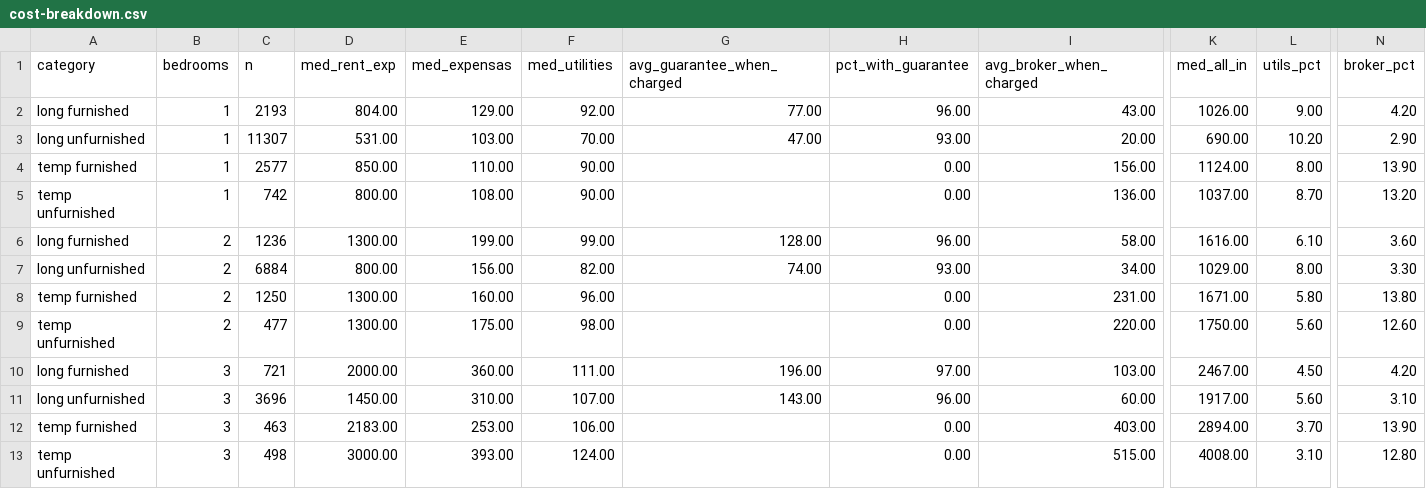
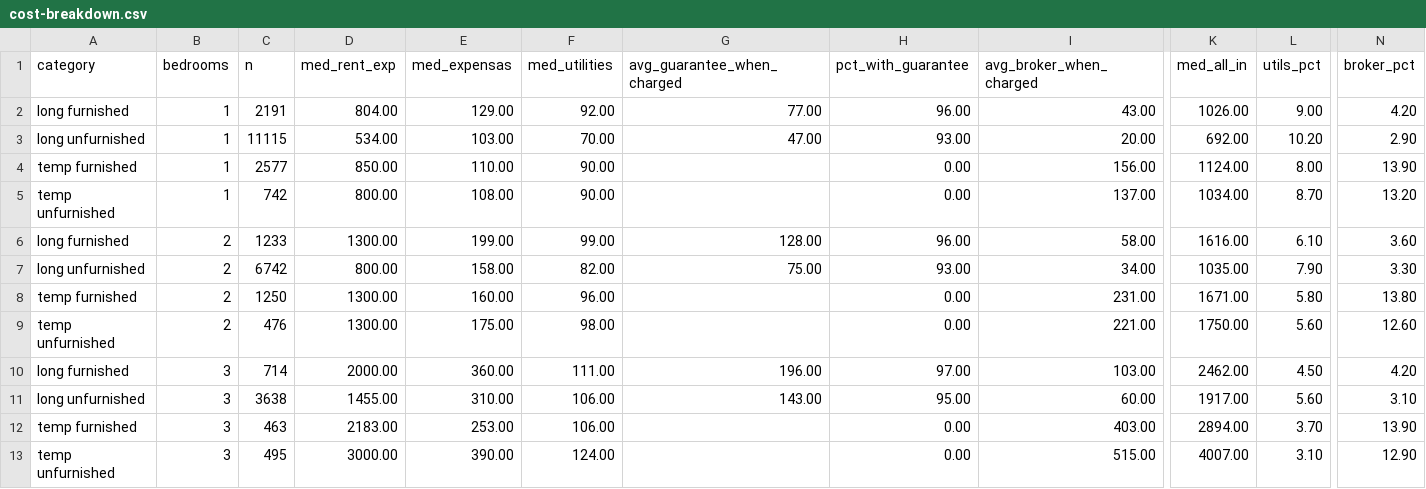
Before and after one commit to unitrank/buenos-aires-rental-market, a CSV file: data/latest/cost-breakdown.csv, drawn as a sheet; only a part is shown, gaps mark what is left out; the diff names each change by its address in the sheet, - before the commit and + after, or states it on an @@ line.

```diff
--- a/data/latest/cost-breakdown.csv
+++ b/data/latest/cost-breakdown.csv
-C2 (n): 2193
+C2 (n): 2191
-C3 (n): 11307
+C3 (n): 11115
-D3 (med_rent_exp): 531.00
+D3 (med_rent_exp): 534.00
-K3 (med_all_in): 690.00
+K3 (med_all_in): 692.00
-I5 (avg_broker_when_charged): 136.00
+I5 (avg_broker_when_charged): 137.00
-K5 (med_all_in): 1037.00
+K5 (med_all_in): 1034.00
-C6 (n): 1236
+C6 (n): 1233
-C7 (n): 6884
+C7 (n): 6742
-E7 (med_expensas): 156.00
+E7 (med_expensas): 158.00
-G7 (avg_guarantee_when_charged): 74.00
+G7 (avg_guarantee_when_charged): 75.00
-K7 (med_all_in): 1029.00
+K7 (med_all_in): 1035.00
-L7 (utils_pct): 8.00
+L7 (utils_pct): 7.90
-C9 (n): 477
+C9 (n): 476
-I9 (avg_broker_when_charged): 220.00
+I9 (avg_broker_when_charged): 221.00
-C10 (n): 721
+C10 (n): 714
-K10 (med_all_in): 2467.00
+K10 (med_all_in): 2462.00
-C11 (n): 3696
+C11 (n): 3638
-D11 (med_rent_exp): 1450.00
+D11 (med_rent_exp): 1455.00
-F11 (med_utilities): 107.00
+F11 (med_utilities): 106.00
-H11 (pct_with_guarantee): 96.00
+H11 (pct_with_guarantee): 95.00
-C13 (n): 498
+C13 (n): 495
-E13 (med_expensas): 393.00
+E13 (med_expensas): 390.00
-K13 (med_all_in): 4008.00
+K13 (med_all_in): 4007.00
-N13 (broker_pct): 12.80
+N13 (broker_pct): 12.90
```
Also changed, not shown: data/latest/by-barrio.csv, data/latest/market-flow.csv, 7 other files.
